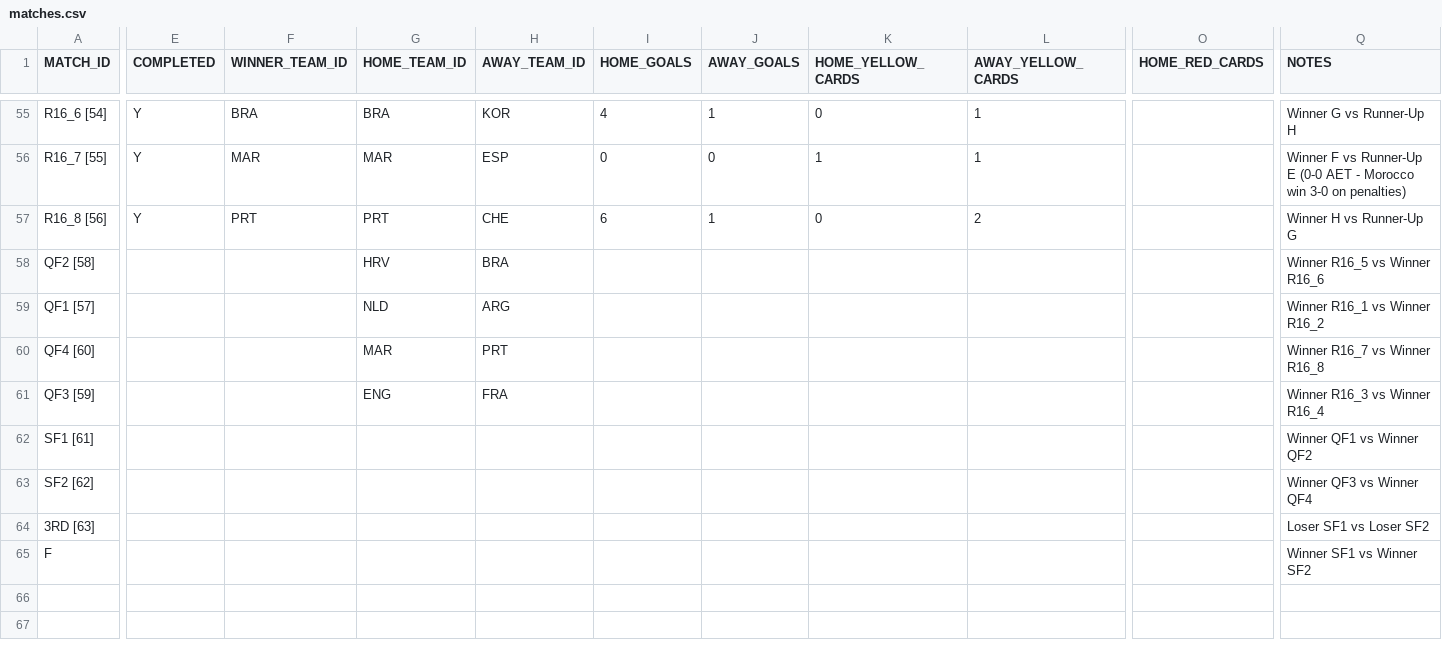
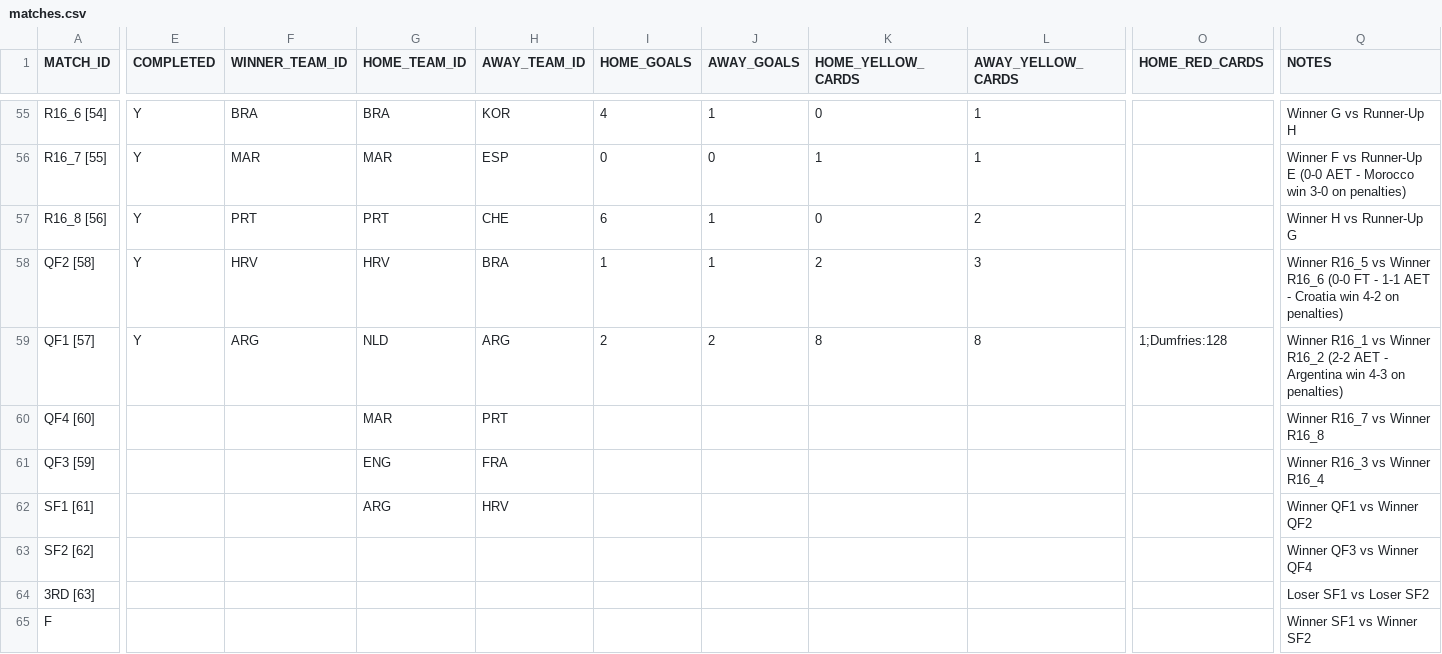
Before and after one commit to AdamJSc/sweepstake-markup-generator, a CSV file: domain/data/tournaments/2022-fifa-world-cup/matches.csv, drawn as a sheet; only a part is shown, gaps mark what is left out; the diff names each change by its address in the sheet, - before the commit and + after, or states it on an @@ line.

Commit message:
chore: wc2022 - update with 09/12 results

```diff
--- a/domain/data/tournaments/2022-fifa-world-cup/matches.csv
+++ b/domain/data/tournaments/2022-fifa-world-cup/matches.csv
-E58:E59 (COMPLETED): (empty)
+E58:E59 (COMPLETED): Y
-F58 (WINNER_TEAM_ID): (empty)
+F58 (WINNER_TEAM_ID): HRV
-I58 (HOME_GOALS): (empty)
+I58 (HOME_GOALS): 1
-J58 (AWAY_GOALS): (empty)
+J58 (AWAY_GOALS): 1
-K58 (HOME_YELLOW_CARDS): (empty)
+K58 (HOME_YELLOW_CARDS): 2
-L58 (AWAY_YELLOW_CARDS): (empty)
+L58 (AWAY_YELLOW_CARDS): 3
-Q58 (NOTES): …Winner R16_6
+Q58 (NOTES): …Winner R16_6 (0-0 FT - 1-1 AET - Croatia win 4-2 on penalties)
-F59 (WINNER_TEAM_ID): (empty)
+F59 (WINNER_TEAM_ID): ARG
-I59 (HOME_GOALS): (empty)
+I59 (HOME_GOALS): 2
-J59 (AWAY_GOALS): (empty)
+J59 (AWAY_GOALS): 2
-K59 (HOME_YELLOW_CARDS): (empty)
+K59 (HOME_YELLOW_CARDS): 8
-L59 (AWAY_YELLOW_CARDS): (empty)
+L59 (AWAY_YELLOW_CARDS): 8
-O59 (HOME_RED_CARDS): (empty)
+O59 (HOME_RED_CARDS): 1;Dumfries:128
-Q59 (NOTES): …Winner R16_2
+Q59 (NOTES): …Winner R16_2 (2-2 AET - Argentina win 4-3 on penalties)
-G62 (HOME_TEAM_ID): (empty)
+G62 (HOME_TEAM_ID): ARG
-H62 (AWAY_TEAM_ID): (empty)
+H62 (AWAY_TEAM_ID): HRV
```
